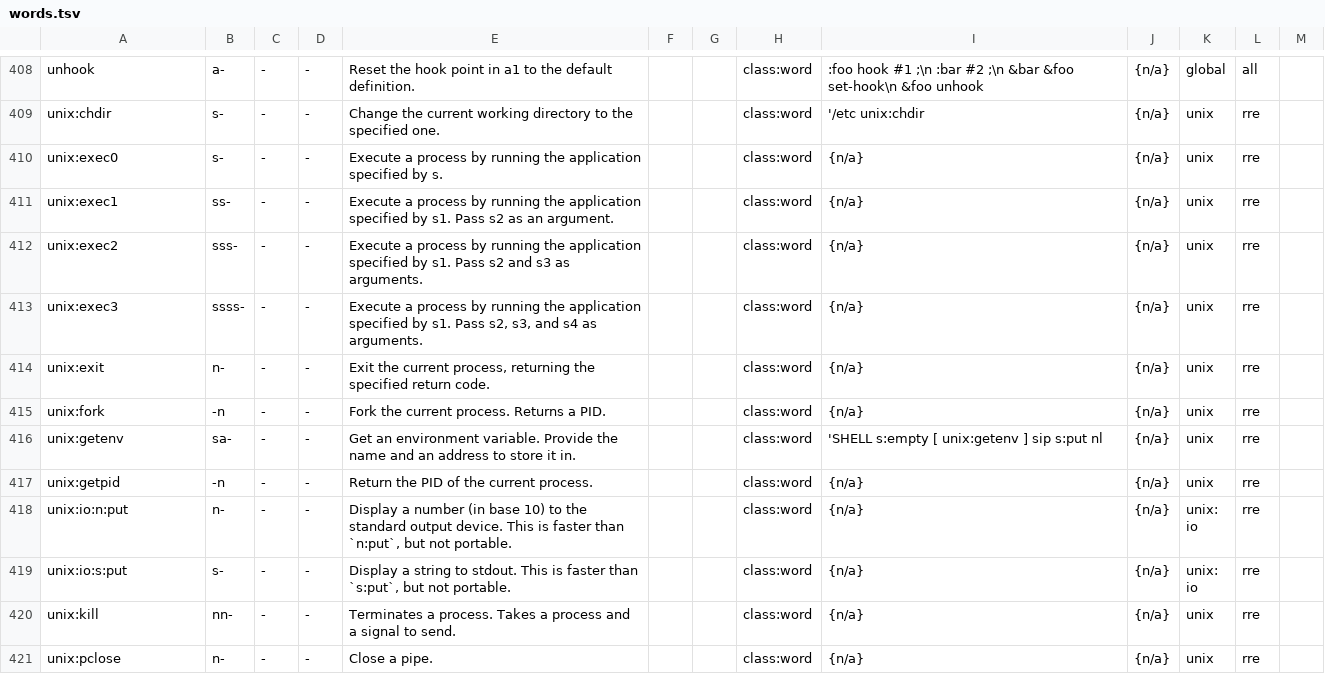
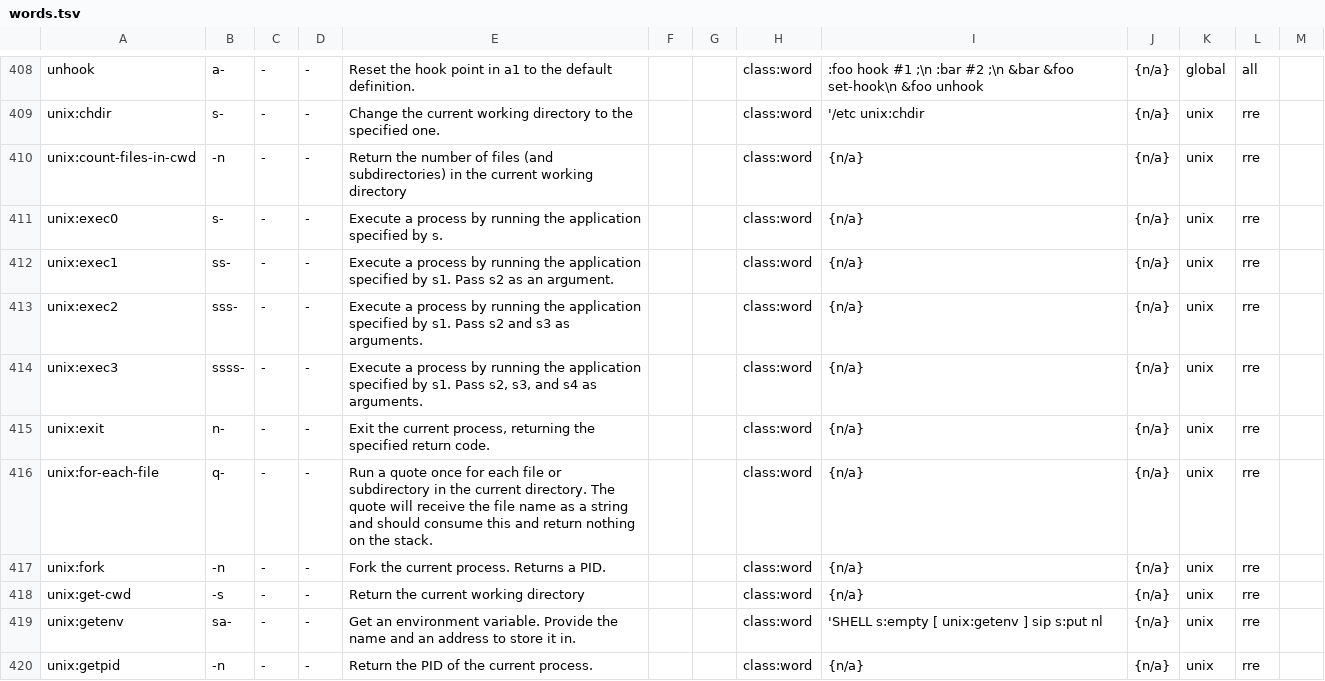
Before and after one commit to crcx/retroforth, a TSV file: words.tsv, drawn as a sheet; only a part is shown, gaps mark what is left out; the shorter side is filled out with more unchanged rows; the diff names each change by its address in the sheet, - before the commit and + after, or states it on an @@ line.

Commit message:
unix interface: add some directory related words
FossilOrigin-Name: 0ec5a358a46e9fcdb58109e5a8f7394662a09986e5bb395ad42b5c1a46a49f96

```diff
--- a/words.tsv
+++ b/words.tsv
+row 410: unix:count-files-in-cwd | -n | - | - | Return the number of files (and subdirectories) in the current working directory |  |  | class:word | {n/a} | {n/a} | unix | rre
+row 416: unix:for-each-file | q- | - | - | Run a quote once for each file or subdirectory in the current directory. The quote will receive the file name as a string and should consume this and return nothing on the stack. |  |  | class:word | {n/a} | {n/a} | unix | rre
+row 418: unix:get-cwd | -s | - | - | Return the current working directory |  |  | class:word | {n/a} | {n/a} | unix | rre
```
Also changed, not shown: 8 other files.
